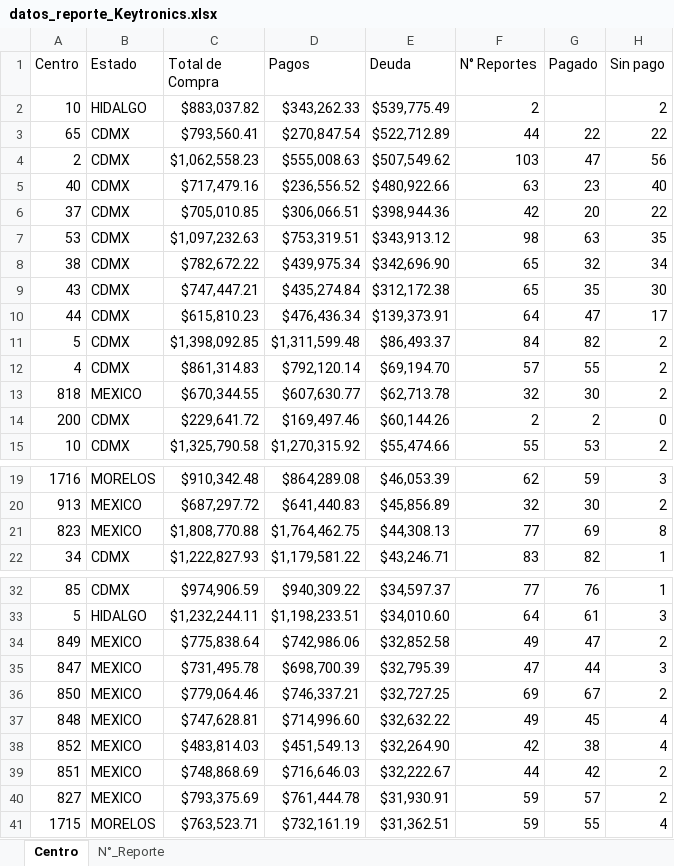
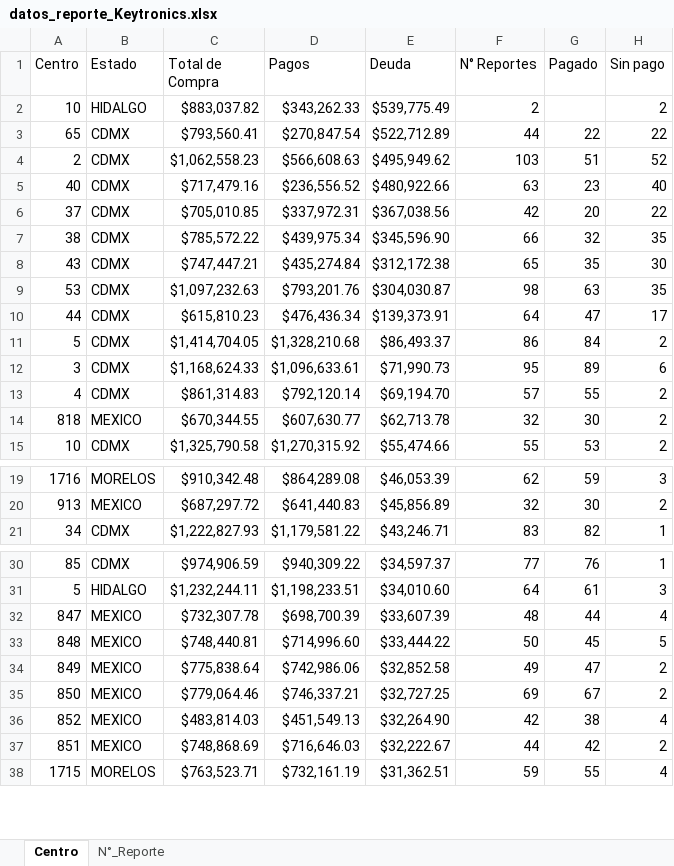
Before and after one commit to josels980410-jpg/keytronics-dashboard, an Excel workbook: datos_reporte_Keytronics.xlsx, sheet Centro, drawn as a sheet; only a part is shown, gaps mark what is left out; values as stored, in another font and other column widths than the file's, no borders; removed rows and columns are numbered as before the commit, all else as after; the diff covers the shown part only; the diff names each change by its address in the sheet, - before the commit and + after, or states it on an @@ line.

```diff
--- a/datos_reporte_Keytronics.xlsx (sheet Centro)
+++ b/datos_reporte_Keytronics.xlsx (sheet Centro)
-D4 (Pagos): $555,008.63
+D4 (Pagos): $566,608.63
-E4 (Deuda): $507,549.62
+E4 (Deuda): $495,949.62
-G4 (Pagado): 47
+G4 (Pagado): 51
-H4 (Sin pago): 56
+H4 (Sin pago): 52
-D6 (Pagos): $306,066.51
+D6 (Pagos): $337,972.31
-E6 (Deuda): $398,944.36
+E6 (Deuda): $367,038.56
-row 7: 53 | CDMX | $1,097,232.63 | $753,319.51 | $343,913.12 | 98 | 63 | 35
-C7 (Total de Compra): $782,672.22
+C7 (Total de Compra): $785,572.22
-E7 (Deuda): $342,696.90
+E7 (Deuda): $345,596.90
-F7 (N° Reportes): 65
+F7 (N° Reportes): 66
-H7 (Sin pago): 34
+H7 (Sin pago): 35
+row 9: 53 | CDMX | $1,097,232.63 | $793,201.76 | $304,030.87 | 98 | 63 | 35
-C11 (Total de Compra): $1,398,092.85
+C11 (Total de Compra): $1,414,704.05
-D11 (Pagos): $1,311,599.48
+D11 (Pagos): $1,328,210.68
-F11 (N° Reportes): 84
+F11 (N° Reportes): 86
-G11 (Pagado): 82
+G11 (Pagado): 84
+row 12: 3 | CDMX | $1,168,624.33 | $1,096,633.61 | $71,990.73 | 95 | 89 | 6
-row 14: 200 | CDMX | $229,641.72 | $169,497.46 | $60,144.26 | 2 | 2 | 0
-row 21: 823 | MEXICO | $1,808,770.88 | $1,764,462.75 | $44,308.13 | 77 | 69 | 8
+row 32: 847 | MEXICO | $732,307.78 | $698,700.39 | $33,607.39 | 48 | 44 | 4
+row 33: 848 | MEXICO | $748,440.81 | $714,996.60 | $33,444.22 | 50 | 45 | 5
-row 35: 847 | MEXICO | $731,495.78 | $698,700.39 | $32,795.39 | 47 | 44 | 3
-row 37: 848 | MEXICO | $747,628.81 | $714,996.60 | $32,632.22 | 49 | 45 | 4
-row 40: 827 | MEXICO | $793,375.69 | $761,444.78 | $31,930.91 | 59 | 57 | 2
```
Also changed, not shown: 5 added rows, 3 removed rows and 8 edited cells elsewhere in this sheet, sheet N°_Reporte, 2 other files.
